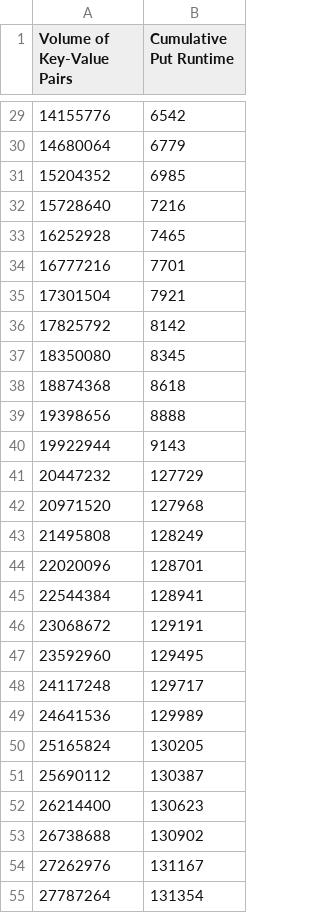
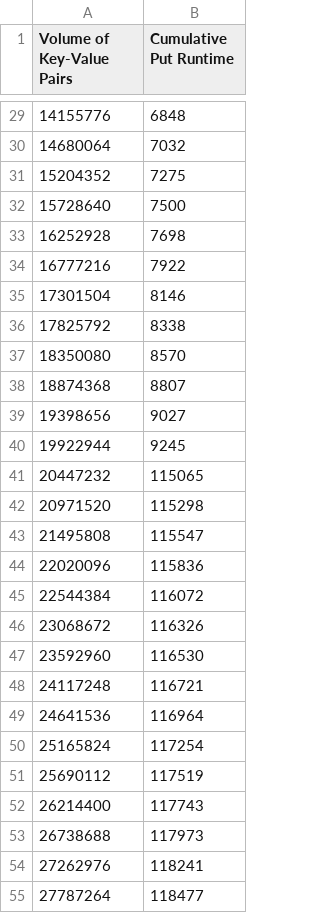
Before and after one commit to chickenmilkcream/MLH, a CSV file: experiments/phase3_put_runtimes.csv, drawn as a sheet; only a part is shown, gaps mark what is left out; the diff covers the shown part only.

```diff
--- a/experiments/phase3_put_runtimes.csv
+++ b/experiments/phase3_put_runtimes.csv
@@ -29,27 +29,27 @@ Volume of Key-Value Pairs,Cumulative Put Runtime
-14155776,6542
-14680064,6779
-15204352,6985
-15728640,7216
-16252928,7465
-16777216,7701
-17301504,7921
-17825792,8142
-18350080,8345
-18874368,8618
-19398656,8888
-19922944,9143
-20447232,127729
-20971520,127968
-21495808,128249
-22020096,128701
-22544384,128941
-23068672,129191
-23592960,129495
-24117248,129717
-24641536,129989
-25165824,130205
-25690112,130387
-26214400,130623
-26738688,130902
-27262976,131167
-27787264,131354
+14155776,6848
+14680064,7032
+15204352,7275
+15728640,7500
+16252928,7698
+16777216,7922
+17301504,8146
+17825792,8338
+18350080,8570
+18874368,8807
+19398656,9027
+19922944,9245
+20447232,115065
+20971520,115298
+21495808,115547
+22020096,115836
+22544384,116072
+23068672,116326
+23592960,116530
+24117248,116721
+24641536,116964
+25165824,117254
+25690112,117519
+26214400,117743
+26738688,117973
+27262976,118241
+27787264,118477
```
Also changed, not shown: 73 edited cells elsewhere in this file, experiments/phase3_get_runtimes.csv, experiments/phase3_scan_runtimes.csv, 3 other files.
